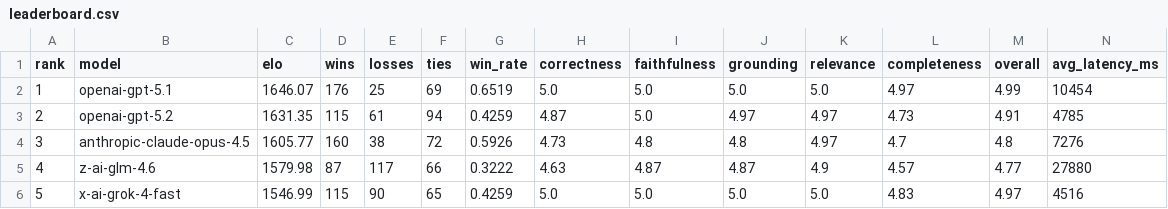
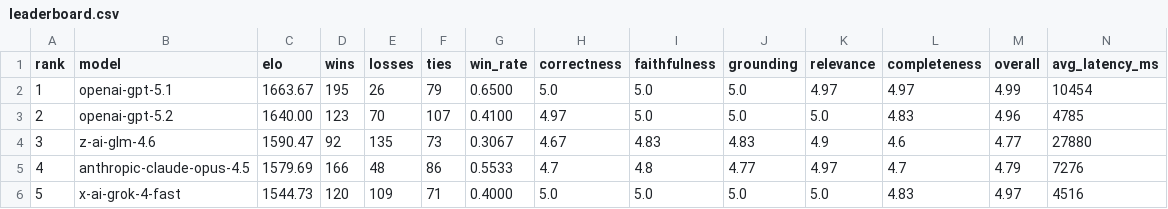
Before and after one commit to itsumida/llm-leaderboard, a CSV file: scifact-outputs/llm-elo/leaderboard.csv, drawn as a sheet; only a part is shown; removed rows and columns are numbered as before the commit, all else as after; rows hold the shown columns only; the diff covers the shown part only; the diff names each change by its address in the sheet, - before the commit and + after, or states it on an @@ line.

```diff
--- a/scifact-outputs/llm-elo/leaderboard.csv
+++ b/scifact-outputs/llm-elo/leaderboard.csv
-C2 (elo): 1646.07
+C2 (elo): 1663.67
-D2 (wins): 176
+D2 (wins): 195
-E2 (losses): 25
+E2 (losses): 26
-F2 (ties): 69
+F2 (ties): 79
-G2 (win_rate): 0.6519
+G2 (win_rate): 0.6500
-K2 (relevance): 5.0
+K2 (relevance): 4.97
-C3 (elo): 1631.35
+C3 (elo): 1640.00
-D3 (wins): 115
+D3 (wins): 123
-E3 (losses): 61
+E3 (losses): 70
-F3 (ties): 94
+F3 (ties): 107
-G3 (win_rate): 0.4259
+G3 (win_rate): 0.4100
-H3 (correctness): 4.87
+H3 (correctness): 4.97
-J3 (grounding): 4.97
+J3 (grounding): 5.0
-K3 (relevance): 4.97
+K3 (relevance): 5.0
-L3 (completeness): 4.73
+L3 (completeness): 4.83
-M3 (overall): 4.91
+M3 (overall): 4.96
+row 4: 3 | z-ai-glm-4.6 | 1590.47 | 92 | 135 | 73 | 0.3067 | 4.67 | 4.83 | 4.83 | 4.9 | 4.6 | 4.77 | 27880
@@ column A (rank) renumbered from row 5 down @@
-C5 (elo): 1605.77
+C5 (elo): 1579.69
-D5 (wins): 160
+D5 (wins): 166
-E5 (losses): 38
+E5 (losses): 48
-F5 (ties): 72
+F5 (ties): 86
-G5 (win_rate): 0.5926
+G5 (win_rate): 0.5533
-H5 (correctness): 4.73
+H5 (correctness): 4.7
-J5 (grounding): 4.8
+J5 (grounding): 4.77
-M5 (overall): 4.8
+M5 (overall): 4.79
-row 5: 4 | z-ai-glm-4.6 | 1579.98 | 87 | 117 | 66 | 0.3222 | 4.63 | 4.87 | 4.87 | 4.9 | 4.57 | 4.77 | 27880
-C6 (elo): 1546.99
+C6 (elo): 1544.73
-D6 (wins): 115
+D6 (wins): 120
-E6 (losses): 90
+E6 (losses): 109
-F6 (ties): 65
+F6 (ties): 71
-G6 (win_rate): 0.4259
+G6 (win_rate): 0.4000
```
Also changed, not shown: 1 added row and 38 edited cells elsewhere in this file, msmarco-outputs/llm-elo/leaderboard.csv, pg-outputs/llm-elo/leaderboard.csv, 22 other files.
